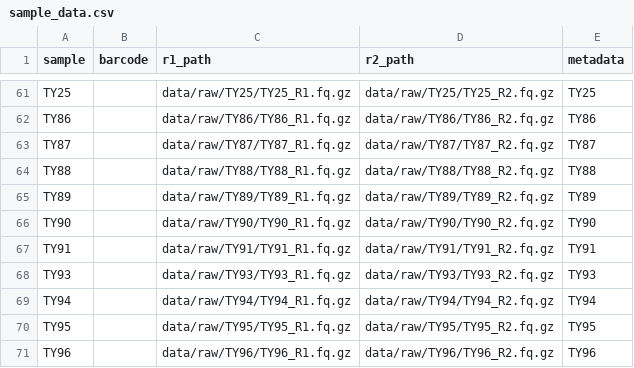
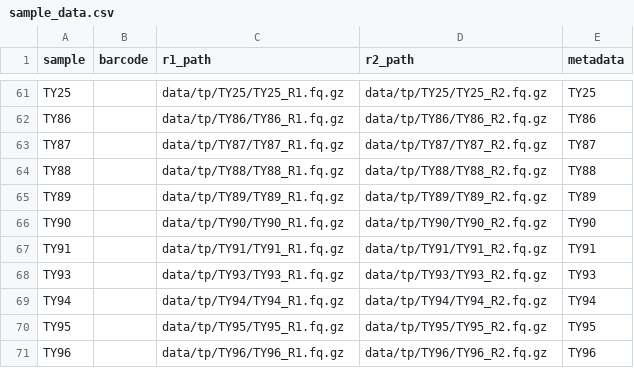
Before and after one commit to TomHarrop/apis-tp-and-bb-2019, a CSV file: data/sample_data.csv, drawn as a sheet; only a part is shown, gaps mark what is left out; the diff covers the shown part only; the diff names each change by its address in the sheet, - before the commit and + after, or states it on an @@ line.

Commit message:
safer naming for raw data

```diff
--- a/data/sample_data.csv
+++ b/data/sample_data.csv
-C61 (r1_path): data/raw/TY25/TY25_R1.fq.gz
+C61 (r1_path): data/tp/TY25/TY25_R1.fq.gz
-D61 (r2_path): data/raw/TY25/TY25_R2.fq.gz
+D61 (r2_path): data/tp/TY25/TY25_R2.fq.gz
-C62 (r1_path): data/raw/TY86/TY86_R1.fq.gz
+C62 (r1_path): data/tp/TY86/TY86_R1.fq.gz
-D62 (r2_path): data/raw/TY86/TY86_R2.fq.gz
+D62 (r2_path): data/tp/TY86/TY86_R2.fq.gz
-C63 (r1_path): data/raw/TY87/TY87_R1.fq.gz
+C63 (r1_path): data/tp/TY87/TY87_R1.fq.gz
-D63 (r2_path): data/raw/TY87/TY87_R2.fq.gz
+D63 (r2_path): data/tp/TY87/TY87_R2.fq.gz
-C64 (r1_path): data/raw/TY88/TY88_R1.fq.gz
+C64 (r1_path): data/tp/TY88/TY88_R1.fq.gz
-D64 (r2_path): data/raw/TY88/TY88_R2.fq.gz
+D64 (r2_path): data/tp/TY88/TY88_R2.fq.gz
-C65 (r1_path): data/raw/TY89/TY89_R1.fq.gz
+C65 (r1_path): data/tp/TY89/TY89_R1.fq.gz
-D65 (r2_path): data/raw/TY89/TY89_R2.fq.gz
+D65 (r2_path): data/tp/TY89/TY89_R2.fq.gz
-C66 (r1_path): data/raw/TY90/TY90_R1.fq.gz
+C66 (r1_path): data/tp/TY90/TY90_R1.fq.gz
-D66 (r2_path): data/raw/TY90/TY90_R2.fq.gz
+D66 (r2_path): data/tp/TY90/TY90_R2.fq.gz
-C67 (r1_path): data/raw/TY91/TY91_R1.fq.gz
+C67 (r1_path): data/tp/TY91/TY91_R1.fq.gz
-D67 (r2_path): data/raw/TY91/TY91_R2.fq.gz
+D67 (r2_path): data/tp/TY91/TY91_R2.fq.gz
-C68 (r1_path): data/raw/TY93/TY93_R1.fq.gz
+C68 (r1_path): data/tp/TY93/TY93_R1.fq.gz
-D68 (r2_path): data/raw/TY93/TY93_R2.fq.gz
+D68 (r2_path): data/tp/TY93/TY93_R2.fq.gz
-C69 (r1_path): data/raw/TY94/TY94_R1.fq.gz
+C69 (r1_path): data/tp/TY94/TY94_R1.fq.gz
-D69 (r2_path): data/raw/TY94/TY94_R2.fq.gz
+D69 (r2_path): data/tp/TY94/TY94_R2.fq.gz
-C70 (r1_path): data/raw/TY95/TY95_R1.fq.gz
+C70 (r1_path): data/tp/TY95/TY95_R1.fq.gz
-D70 (r2_path): data/raw/TY95/TY95_R2.fq.gz
+D70 (r2_path): data/tp/TY95/TY95_R2.fq.gz
-C71 (r1_path): data/raw/TY96/TY96_R1.fq.gz
+C71 (r1_path): data/tp/TY96/TY96_R1.fq.gz
-D71 (r2_path): data/raw/TY96/TY96_R2.fq.gz
+D71 (r2_path): data/tp/TY96/TY96_R2.fq.gz
```
Also changed, not shown: 32 edited cells elsewhere in this file, 1 other file.
